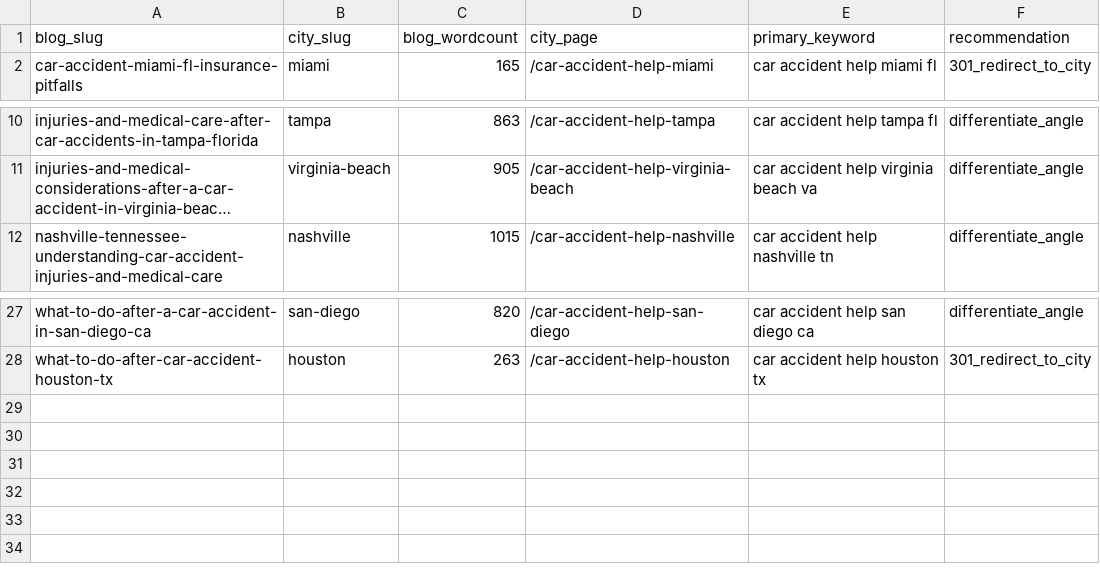
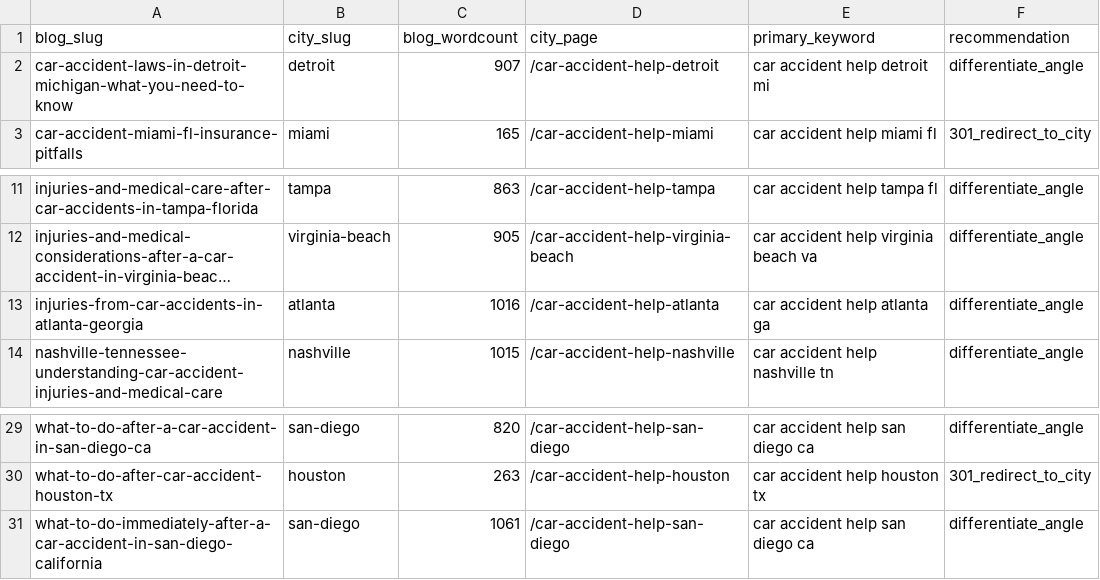
Before and after one commit to scotttischler-byte/wreckmatch, a CSV file: content/cannibalization-report.csv, drawn as a sheet; only a part is shown, gaps mark what is left out; long unchanged cells end in …; the diff names each change by its address in the sheet, - before the commit and + after, or states it on an @@ line.

```diff
--- a/content/cannibalization-report.csv
+++ b/content/cannibalization-report.csv
+row 2: car-accident-laws-in-detroit-michigan-what-you-need-to-know | detroit | 907 | /car-accident-help-detroit | car accident help detroit mi | differentiate_angle
+row 13: injuries-from-car-accidents-in-atlanta-georgia | atlanta | 1016 | /car-accident-help-atlanta | car accident help atlanta ga | differentiate_angle
+row 31: what-to-do-immediately-after-a-car-accident-in-san-diego-california | san-diego | 1061 | /car-accident-help-san-diego | car accident help san diego ca | differentiate_angle
```
Also changed, not shown: 1 other file.
